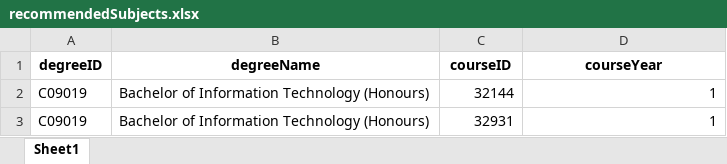
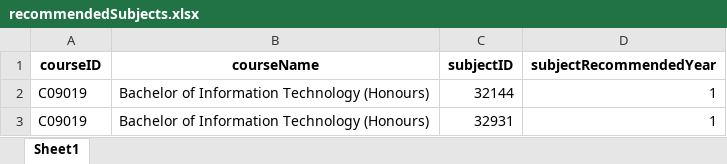
Before and after one commit to rodd7/capstone-course-reccomendation-system, an Excel workbook: recommendedSubjects.xlsx, sheet Sheet1, drawn as a sheet; only a part is shown; values as stored, in another font and other column widths than the file's, no borders; removed rows and columns are numbered as before the commit, all else as after; the diff names each change by its address in the sheet, - before the commit and + after, or states it on an @@ line.

```diff
--- a/recommendedSubjects.xlsx (sheet Sheet1)
+++ b/recommendedSubjects.xlsx (sheet Sheet1)
-row 1: degreeID | degreeName | courseID | courseYear
+row 1: courseID | courseName | subjectID | subjectRecommendedYear
```
Also changed, not shown: 41 other files.
